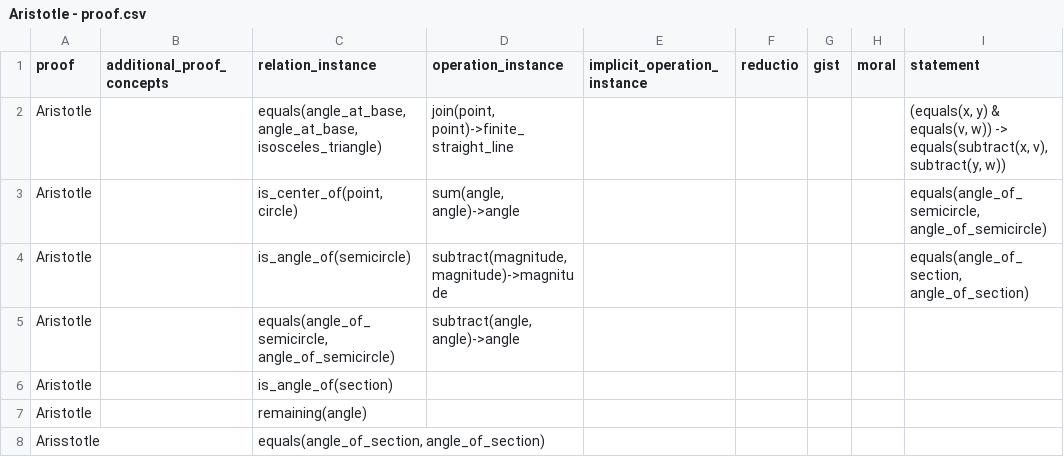
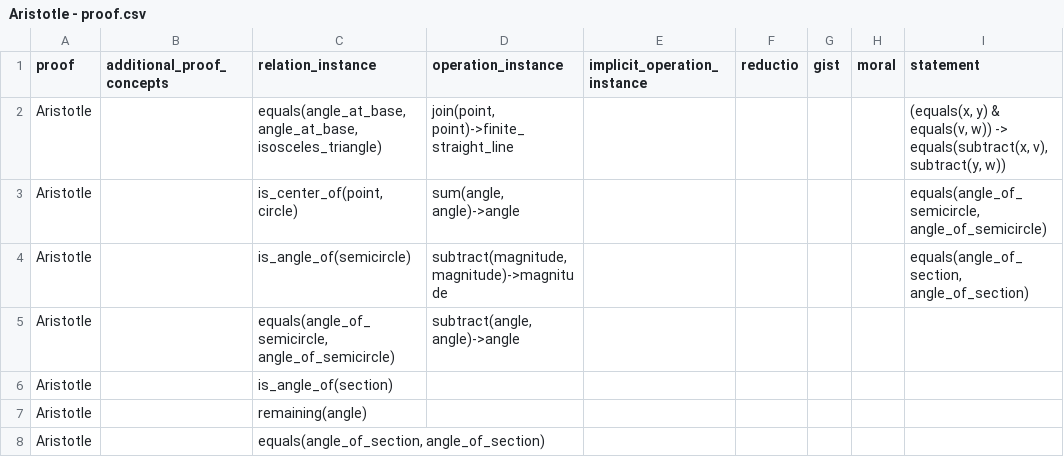
Before and after one commit to Mttbnchtt/ontology-and-proofs, a CSV file: ontologies/elements_book1/ontological_analysis/Aristotle - proof.csv, drawn as a sheet; only a part is shown; the diff names each change by its address in the sheet, - before the commit and + after, or states it on an @@ line.

Commit message:
Auto-commit at 2025-01-02 11:30:41; modified: "ontologies/elements_book1/ontological_analysis/Aristotle - proof.csv", ontologies/elements_book1/ontologies/euclid_book1.ttl; added: "ontologies/elements_book1/ontological_analysis/Aristotle - relations.csv"

```diff
--- a/ontologies/elements_book1/ontological_analysis/Aristotle - proof.csv
+++ b/ontologies/elements_book1/ontological_analysis/Aristotle - proof.csv
-A8 (proof): Arisstotle
+A8 (proof): Aristotle
```
Also changed, not shown: 2 other files.
